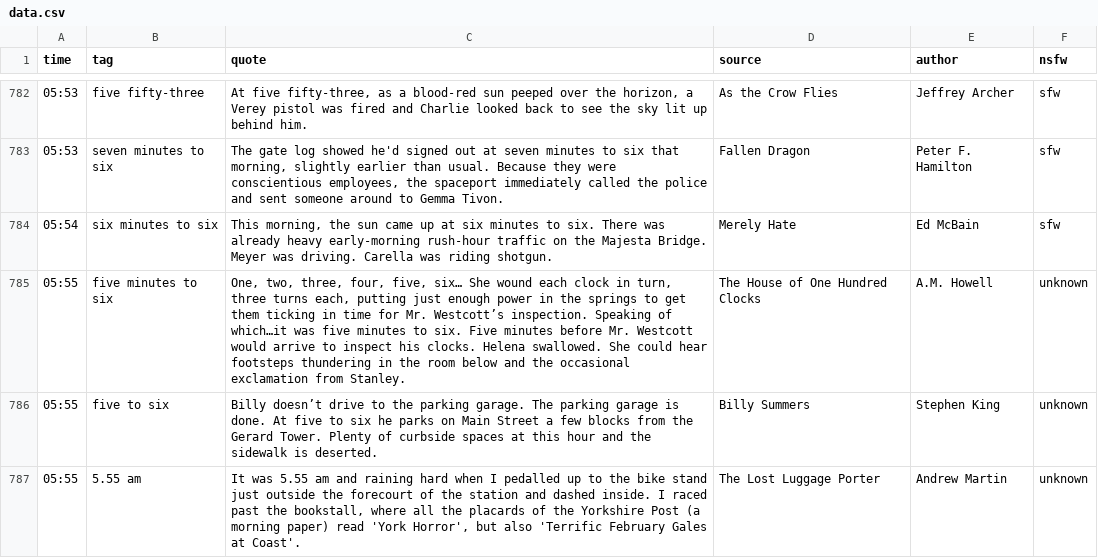
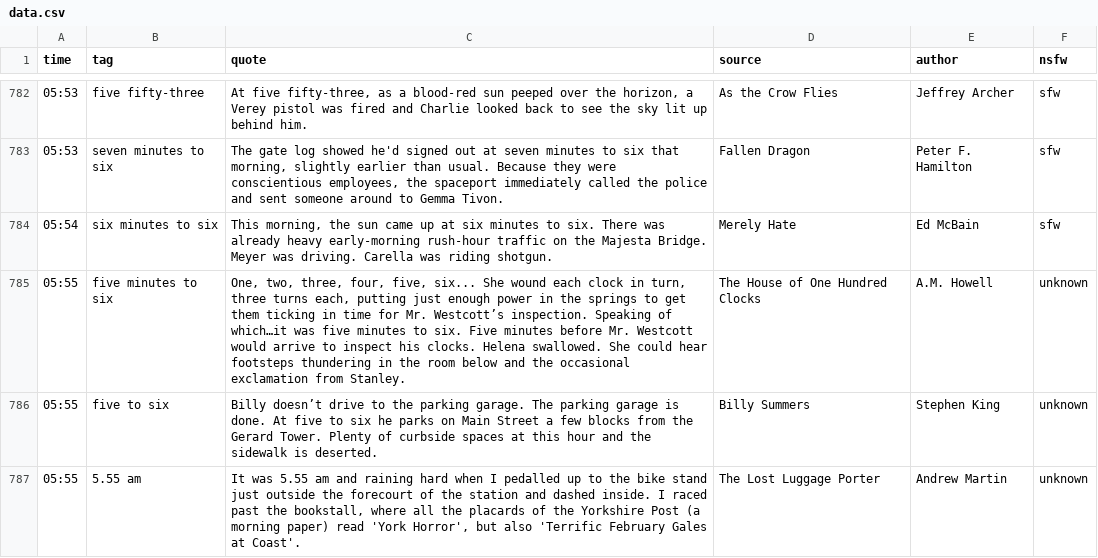
Before and after one commit to colbyjanecka/eClock, a CSV file: client/data.csv, drawn as a sheet; only a part is shown, gaps mark what is left out.

```diff
--- a/client/data.csv
+++ b/client/data.csv
@@ -784,3 +784,3 @@ time|tag|quote|source|author|nsfw
 05:54|six minutes to six|This morning, the sun came up at six minutes to six. There was already heavy early-morning rush-hour traffic on the Majesta Bridge. Meyer was driving. Carella was riding shotgun.|Merely Hate|Ed McBain|sfw
-05:55|five minutes to six|One, two, three, four, five, six… She wound each clock in turn, three turns each, putting just enough power in the springs to get them ticking in time for Mr. Westcott’s inspection. Speaking of which…it was five minutes to six. Five minutes before Mr. Westcott would arrive to inspect his clocks. Helena swallowed. She could hear footsteps thundering in the room below and the occasional exclamation from Stanley.|The House of One Hundred Clocks|A.M. Howell|unknown
+05:55|five minutes to six|One, two, three, four, five, six... She wound each clock in turn, three turns each, putting just enough power in the springs to get them ticking in time for Mr. Westcott’s inspection. Speaking of which…it was five minutes to six. Five minutes before Mr. Westcott would arrive to inspect his clocks. Helena swallowed. She could hear footsteps thundering in the room below and the occasional exclamation from Stanley.|The House of One Hundred Clocks|A.M. Howell|unknown
 05:55|five to six|Billy doesn’t drive to the parking garage. The parking garage is done. At five to six he parks on Main Street a few blocks from the Gerard Tower. Plenty of curbside spaces at this hour and the sidewalk is deserted.|Billy Summers|Stephen King|unknown
```
Also changed, not shown: 5 other files.
